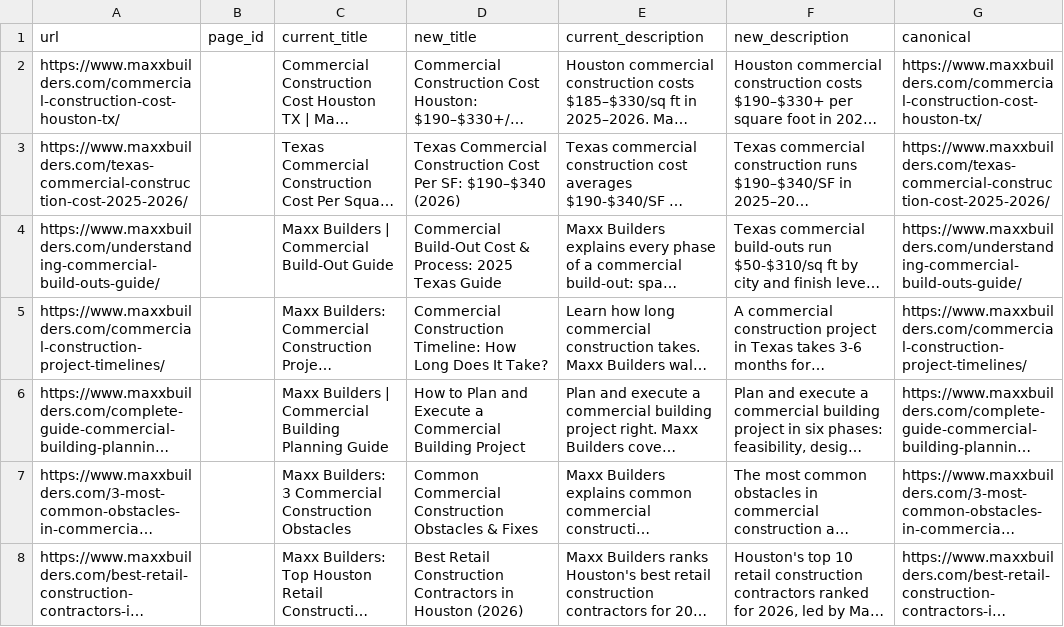
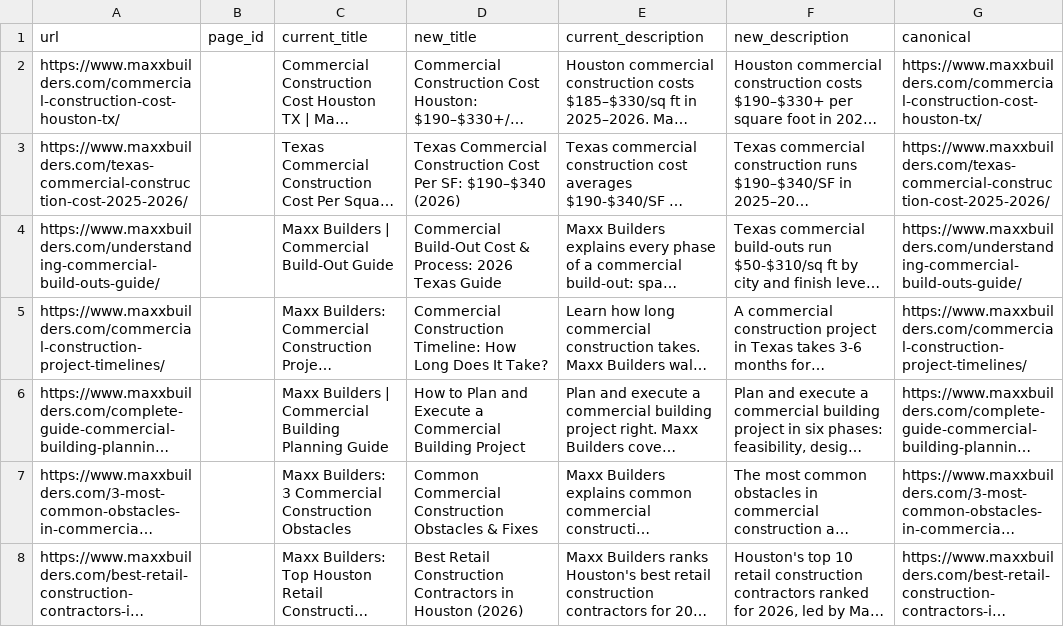
Before and after one commit to BuildSmarterAI/maxx-seo-agent, a CSV file: metadata-changes-ctr-2026-07-06.csv, drawn as a sheet; long unchanged cells end in …; the diff names each change by its address in the sheet, - before the commit and + after, or states it on an @@ line.

Commit message:
seo: record batch-1 metadata apply (5 pages) + fix build-outs title year (#76)
- metadata-changes.csv now holds the batch-1 rows actually applied to WP on
  2026-07-07 (ctr CSV rows 1-5; change_set ids 163-177, batch metadata-csv-2026-07-07).
  Applied 15/15 fields, stored + rendered output verified 5/5.
- metadata-changes-ctr-2026-07-06.csv: build-outs guide title year corrected
  2025 -> 2026 (typo in the merged artifact; fixed at apply time per Harris).

Batch 2 (ctr rows 6-7: obstacles, retail rankings) not yet applied.

```diff
--- a/metadata-changes-ctr-2026-07-06.csv
+++ b/metadata-changes-ctr-2026-07-06.csv
-D4 (new_title): …& Process: 2025 Texas Guide
+D4 (new_title): …& Process: 2026 Texas Guide
```
Also changed, not shown: metadata-changes.csv.
